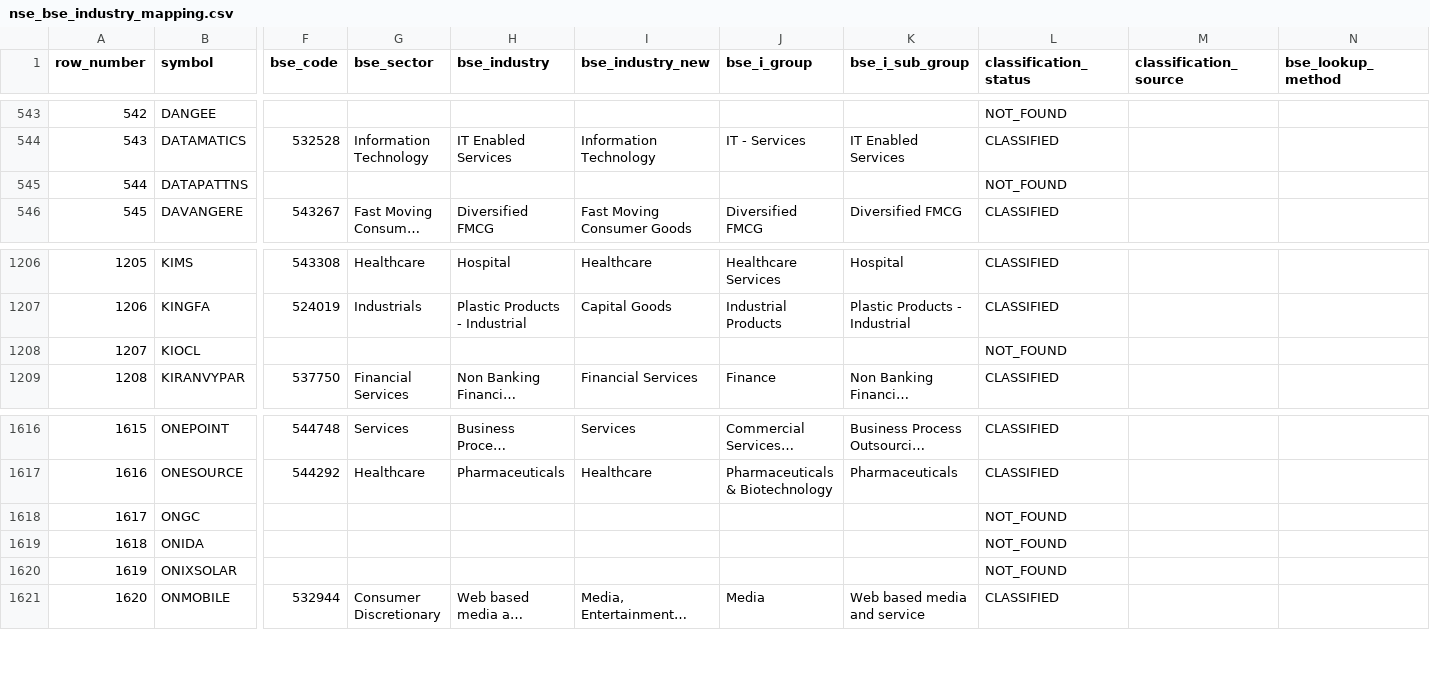
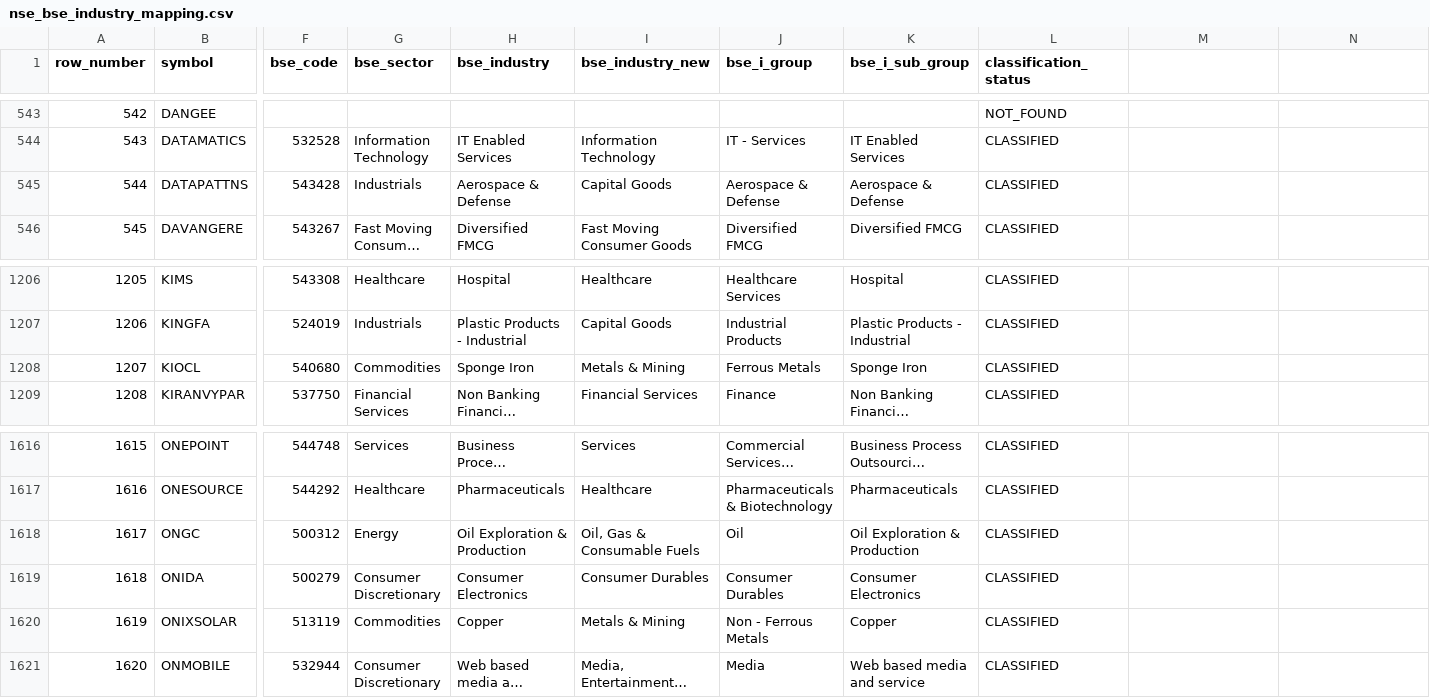
Before and after one commit to augmentalphawealth/Sectoral-Breadth-Dashboard, a CSV file: data/processed/nse_bse_industry_mapping.csv, drawn as a sheet; only a part is shown, gaps mark what is left out; long unchanged cells end in …; the diff covers the shown part only; the diff names each change by its address in the sheet, - before the commit and + after, or states it on an @@ line.

```diff
--- a/data/processed/nse_bse_industry_mapping.csv
+++ b/data/processed/nse_bse_industry_mapping.csv
-M1: classification_source
+M1: (empty)
-N1: bse_lookup_method
+N1: (empty)
-F545 (bse_code): (empty)
+F545 (bse_code): 543428
-G545 (bse_sector): (empty)
+G545 (bse_sector): Industrials
-H545 (bse_industry): (empty)
+H545 (bse_industry): Aerospace & Defense
-I545 (bse_industry_new): (empty)
+I545 (bse_industry_new): Capital Goods
-J545 (bse_i_group): (empty)
+J545 (bse_i_group): Aerospace & Defense
-K545 (bse_i_sub_group): (empty)
+K545 (bse_i_sub_group): Aerospace & Defense
-L545 (classification_status): NOT_FOUND
+L545 (classification_status): CLASSIFIED
-F1208 (bse_code): (empty)
+F1208 (bse_code): 540680
-G1208 (bse_sector): (empty)
+G1208 (bse_sector): Commodities
-H1208 (bse_industry): (empty)
+H1208 (bse_industry): Sponge Iron
-I1208 (bse_industry_new): (empty)
+I1208 (bse_industry_new): Metals & Mining
-J1208 (bse_i_group): (empty)
+J1208 (bse_i_group): Ferrous Metals
-K1208 (bse_i_sub_group): (empty)
+K1208 (bse_i_sub_group): Sponge Iron
-L1208 (classification_status): NOT_FOUND
+L1208 (classification_status): CLASSIFIED
-F1618 (bse_code): (empty)
+F1618 (bse_code): 500312
-G1618 (bse_sector): (empty)
+G1618 (bse_sector): Energy
-H1618 (bse_industry): (empty)
+H1618 (bse_industry): Oil Exploration & Production
-I1618 (bse_industry_new): (empty)
+I1618 (bse_industry_new): Oil, Gas & Consumable Fuels
-J1618 (bse_i_group): (empty)
+J1618 (bse_i_group): Oil
-K1618 (bse_i_sub_group): (empty)
+K1618 (bse_i_sub_group): Oil Exploration & Production
-L1618:L1620 (classification_status): NOT_FOUND
+L1618:L1620 (classification_status): CLASSIFIED
-F1619 (bse_code): (empty)
+F1619 (bse_code): 500279
-G1619 (bse_sector): (empty)
+G1619 (bse_sector): Consumer Discretionary
-H1619 (bse_industry): (empty)
+H1619 (bse_industry): Consumer Electronics
-I1619 (bse_industry_new): (empty)
+I1619 (bse_industry_new): Consumer Durables
-J1619 (bse_i_group): (empty)
+J1619 (bse_i_group): Consumer Durables
-K1619 (bse_i_sub_group): (empty)
+K1619 (bse_i_sub_group): Consumer Electronics
-F1620 (bse_code): (empty)
+F1620 (bse_code): 513119
-G1620 (bse_sector): (empty)
+G1620 (bse_sector): Commodities
-H1620 (bse_industry): (empty)
+H1620 (bse_industry): Copper
-I1620 (bse_industry_new): (empty)
+I1620 (bse_industry_new): Metals & Mining
-J1620 (bse_i_group): (empty)
+J1620 (bse_i_group): Non - Ferrous Metals
-K1620 (bse_i_sub_group): (empty)
+K1620 (bse_i_sub_group): Copper
```
Also changed, not shown: 70 edited cells elsewhere in this file, 1 other file.
